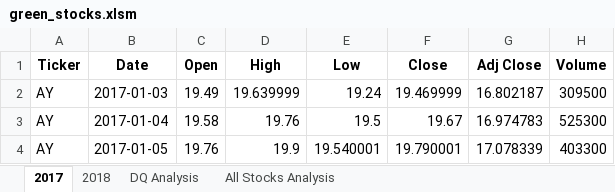
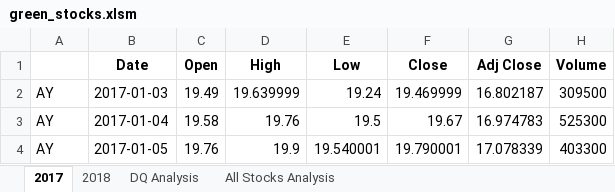
Before and after one commit to sierrah154/stock-analysis, an Excel workbook: green_stocks.xlsm, sheet 2017, drawn as a sheet; only a part is shown; values as stored, in another font and other column widths than the file's, no borders; the diff names each change by its address in the sheet, - before the commit and + after, or states it on an @@ line.

```diff
--- a/green_stocks.xlsm (sheet 2017)
+++ b/green_stocks.xlsm (sheet 2017)
-A1: Ticker
+A1: (empty)
```
Also changed, not shown: sheet All Stocks Analysis, sheet DQ Analysis, charts or pictures.
